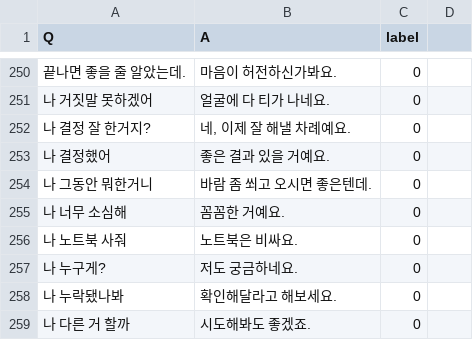
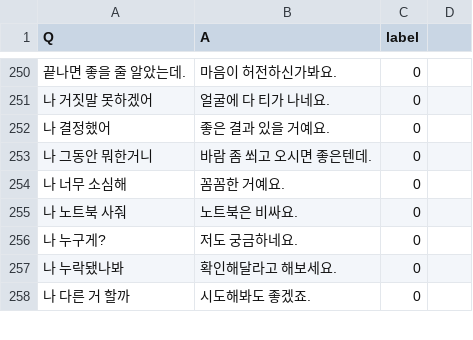
Before and after one commit to GIMSEUNGYEON/chat_bot_data, a CSV file: ChatbotData.csv, drawn as a sheet; only a part is shown, gaps mark what is left out.

Commit message:
Update ChatbotData.csv

```diff
--- a/ChatbotData.csv
+++ b/ChatbotData.csv
@@ -251,3 +251,2 @@ Q,A,label
 나 거짓말 못하겠어,얼굴에 다 티가 나네요.,0
-나 결정 잘 한거지?,"네, 이제 잘 해낼 차례예요.",0
 나 결정했어,좋은 결과 있을 거예요.,0
```
